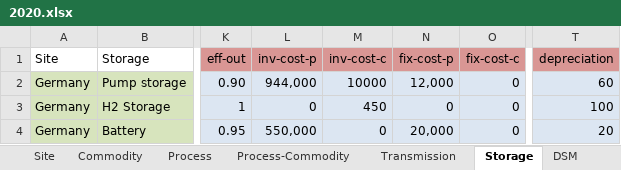
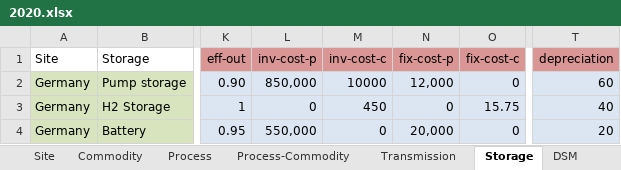
Before and after one commit to tum-ens/urbs, an Excel workbook: Input/Intertemporal-Germany/2020.xlsx, sheet Storage, drawn as a sheet; only a part is shown, gaps mark what is left out; values as stored, in another font and other column widths than the file's, no borders; conditional formats not drawn; the diff names each change by its address in the sheet, - before the commit and + after, or states it on an @@ line.

```diff
--- a/Input/Intertemporal-Germany/2020.xlsx (sheet Storage)
+++ b/Input/Intertemporal-Germany/2020.xlsx (sheet Storage)
-L2 (inv-cost-p): 944,000
+L2 (inv-cost-p): 850,000
-O3 (fix-cost-c): 0
+O3 (fix-cost-c): 15.75
-T3 (depreciation): 100
+T3 (depreciation): 40
```
Also changed, not shown: sheet Process, sheet Global, Input/Intertemporal-Germany/2040.xlsx, Input/Intertemporal-Germany/2050.xlsx, 6 other files.
